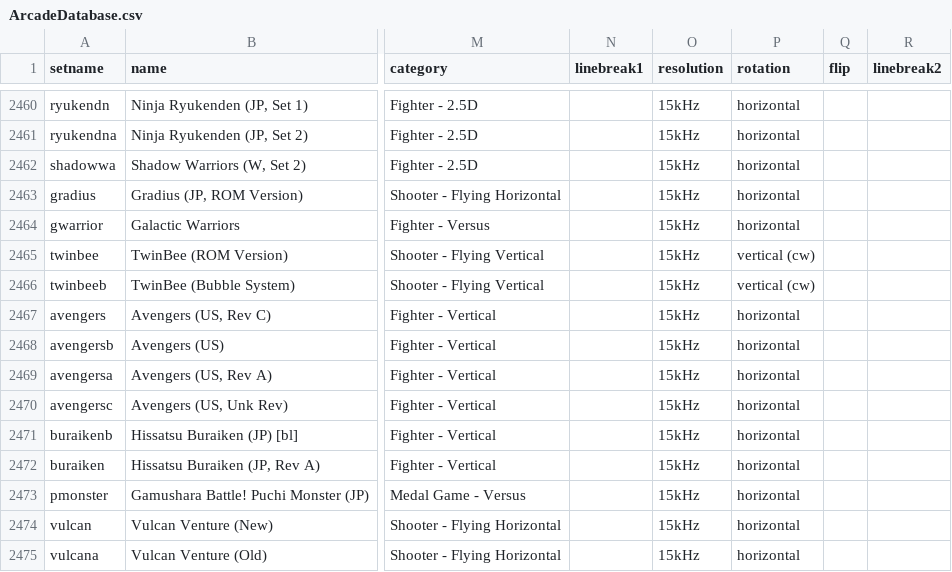
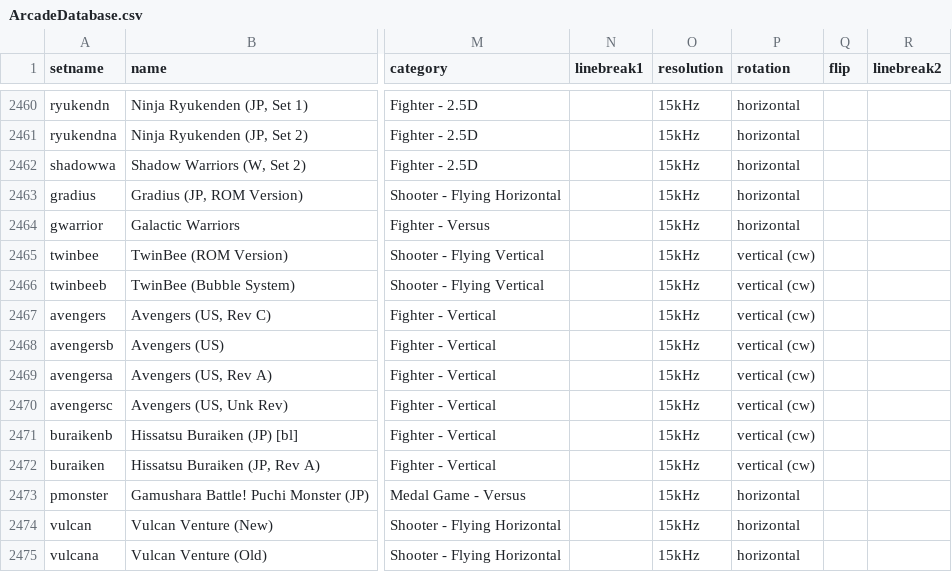
Before and after one commit to MiSTer-devel/ArcadeDatabase_MiSTer, a CSV file: ArcadeDatabase.csv, drawn as a sheet; only a part is shown, gaps mark what is left out; the diff names each change by its address in the sheet, - before the commit and + after, or states it on an @@ line.

Commit message:
Change orientation to vertical (cw) for Avengers titles
Updated the vertical orientation for several Avengers titles and Hissatsu Buraiken in the ArcadeDatabase.

```diff
--- a/ArcadeDatabase.csv
+++ b/ArcadeDatabase.csv
-P2467:P2472 (rotation): horizontal
+P2467:P2472 (rotation): vertical (cw)
```
